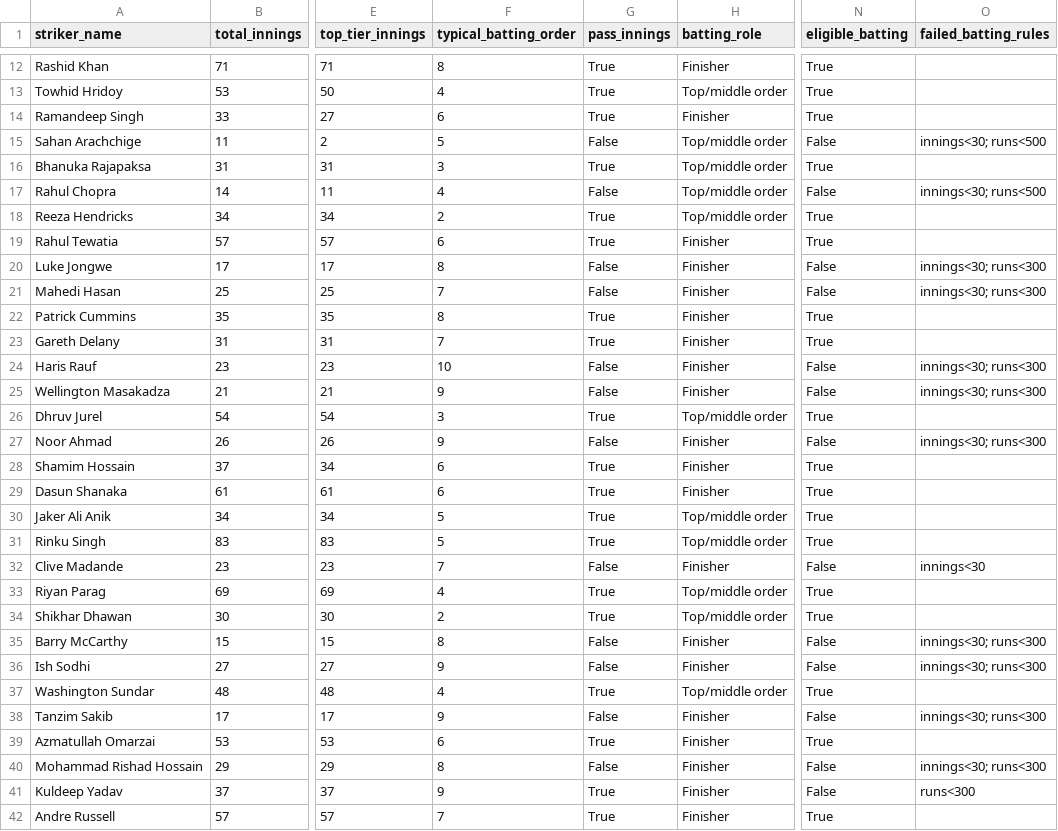
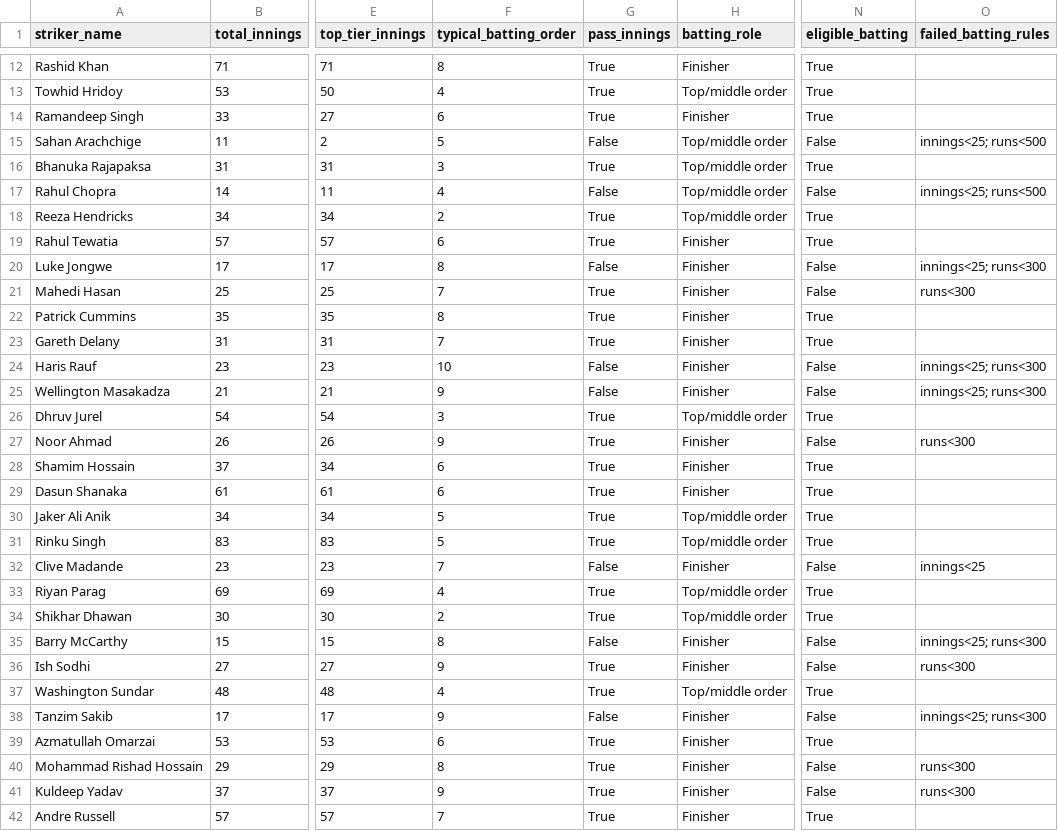
Before and after one commit to sreeyanskurup288/sreeyans_SupeRR, a CSV file: outputs/post_retention/batting_eligibility_audit.csv, drawn as a sheet; only a part is shown, gaps mark what is left out; the diff covers the shown part only; the diff names each change by its address in the sheet, - before the commit and + after, or states it on an @@ line.

```diff
--- a/outputs/post_retention/batting_eligibility_audit.csv
+++ b/outputs/post_retention/batting_eligibility_audit.csv
-O15 (failed_batting_rules): innings<30; runs<500
+O15 (failed_batting_rules): innings<25; runs<500
-O17 (failed_batting_rules): innings<30; runs<500
+O17 (failed_batting_rules): innings<25; runs<500
-O20 (failed_batting_rules): innings<30; runs<300
+O20 (failed_batting_rules): innings<25; runs<300
-G21 (pass_innings): False
+G21 (pass_innings): True
-O21 (failed_batting_rules): innings<30; runs<300
+O21 (failed_batting_rules): runs<300
-O24:O25 (failed_batting_rules): innings<30; runs<300
+O24:O25 (failed_batting_rules): innings<25; runs<300
-G27 (pass_innings): False
+G27 (pass_innings): True
-O27 (failed_batting_rules): innings<30; runs<300
+O27 (failed_batting_rules): runs<300
-O32 (failed_batting_rules): innings<30
+O32 (failed_batting_rules): innings<25
-O35 (failed_batting_rules): innings<30; runs<300
+O35 (failed_batting_rules): innings<25; runs<300
-G36 (pass_innings): False
+G36 (pass_innings): True
-O36 (failed_batting_rules): innings<30; runs<300
+O36 (failed_batting_rules): runs<300
-O38 (failed_batting_rules): innings<30; runs<300
+O38 (failed_batting_rules): innings<25; runs<300
-G40 (pass_innings): False
+G40 (pass_innings): True
-O40 (failed_batting_rules): innings<30; runs<300
+O40 (failed_batting_rules): runs<300
```
Also changed, not shown: 35 edited cells elsewhere in this file, outputs/post_retention/removed_retained_ppi_players.csv, 4 other files.
